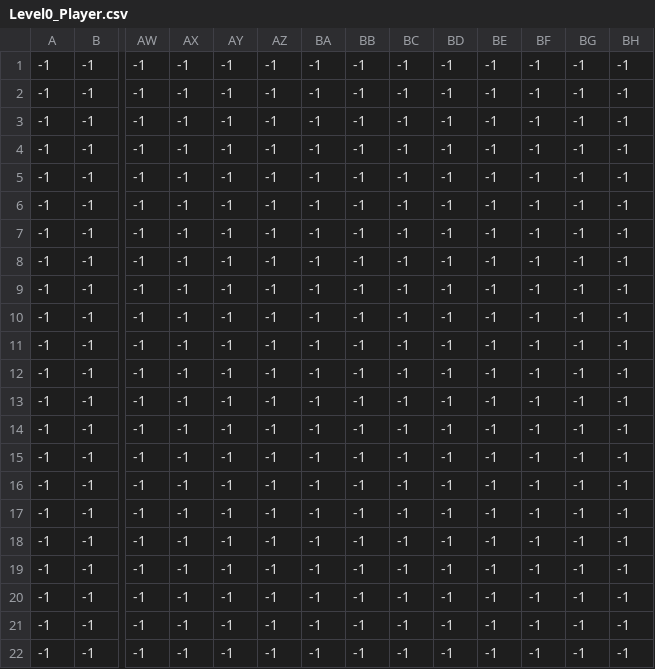
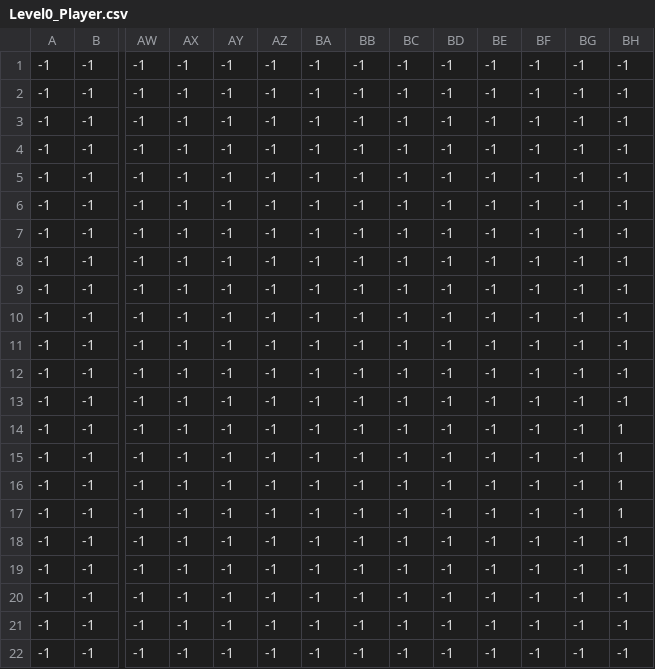
Before and after one commit to setoyuma/CarrotCrusader, a CSV file: alphav0.5.1/levels/0/Level0_Player.csv, drawn as a sheet; only a part is shown, gaps mark what is left out; removed rows and columns are numbered as before the commit, all else as after; rows hold the shown columns only; the diff names each change by its address in the sheet, - before the commit and + after, or states it on an @@ line.

Commit message:
demo level with enemy death and player i frames

```diff
--- a/alphav0.5.1/levels/0/Level0_Player.csv
+++ b/alphav0.5.1/levels/0/Level0_Player.csv
-row 13: -1 | -1 | -1 | -1 | -1 | -1 | -1 | -1 | -1 | -1 | -1 | -1 | -1 | -1
-BH14:BH15: -1
+BH14:BH15: 1
+row 16: -1 | -1 | -1 | -1 | -1 | -1 | -1 | -1 | -1 | -1 | -1 | -1 | -1 | 1
-BH17: -1
+BH17: 1
```
Also changed, not shown: 27 other files.
